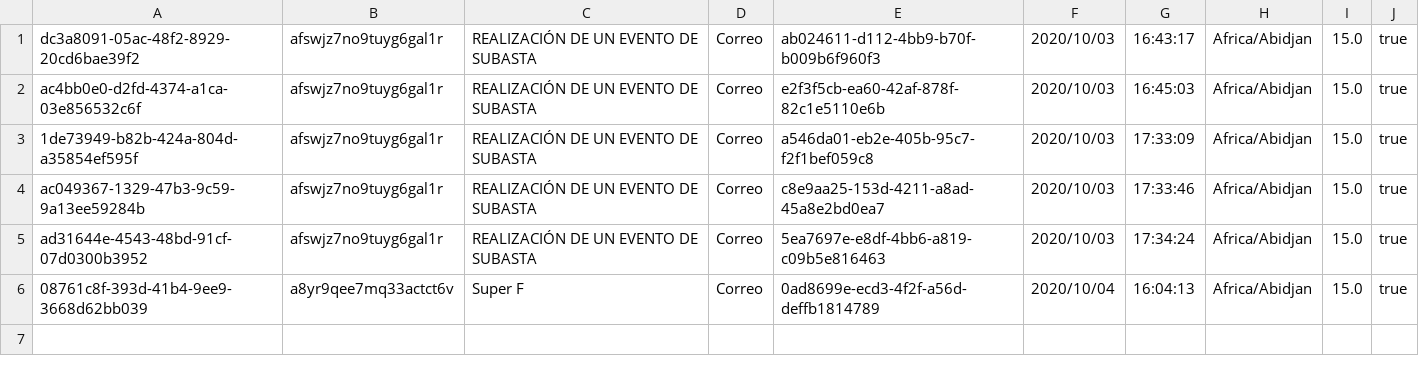
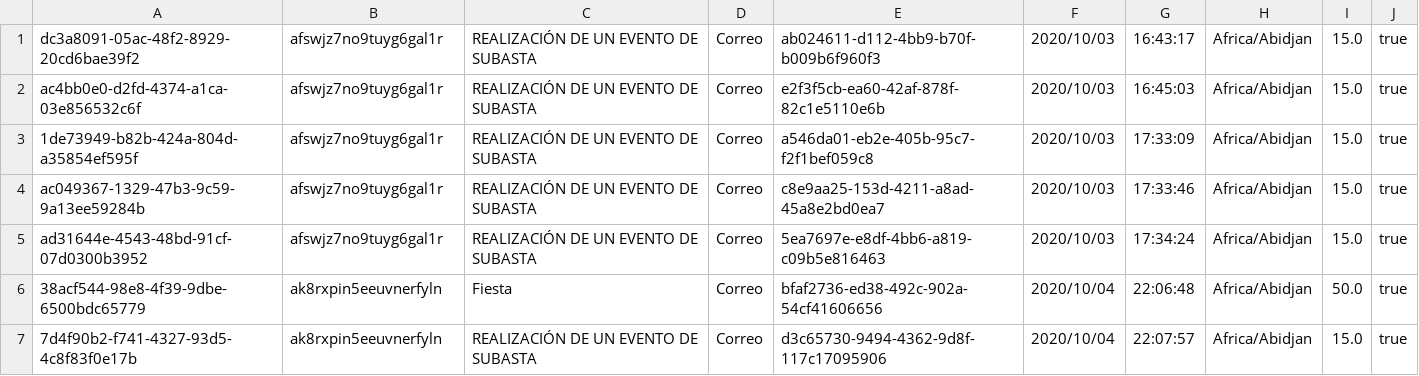
Before and after one commit to CherrySoftMX/ARQTOpenPay, a CSV file: PaymentModule/data/posts.csv, drawn as a sheet.

```diff
--- a/PaymentModule/data/posts.csv
+++ b/PaymentModule/data/posts.csv
@@ -5,2 +5,3 @@ ac049367-1329-47b3-9c59-9a13ee59284b,afswjz7no9tuyg6gal1r,REALIZACIÓN DE UN EVE
 ad31644e-4543-48bd-91cf-07d0300b3952,afswjz7no9tuyg6gal1r,REALIZACIÓN DE UN EVENTO DE SUBASTA,Correo,5ea7697e-e8df-4bb6-a819-c09b5e816463,2020/10/03,17:34:24,Africa/Abidjan,15.0,true
-08761c8f-393d-41b4-9ee9-3668d62bb039,a8yr9qee7mq33actct6v,Super F,Correo,0ad8699e-ecd3-4f2f-a56d-deffb1814789,2020/10/04,16:04:13,Africa/Abidjan,15.0,true
+38acf544-98e8-4f39-9dbe-6500bdc65779,ak8rxpin5eeuvnerfyln,Fiesta,Correo,bfaf2736-ed38-492c-902a-54cf41606656,2020/10/04,22:06:48,Africa/Abidjan,50.0,true
+7d4f90b2-f741-4327-93d5-4c8f83f0e17b,ak8rxpin5eeuvnerfyln,REALIZACIÓN DE UN EVENTO DE SUBASTA,Correo,d3c65730-9494-4362-9d8f-117c17095906,2020/10/04,22:07:57,Africa/Abidjan,15.0,true
```
Also changed, not shown: 4 other files.
